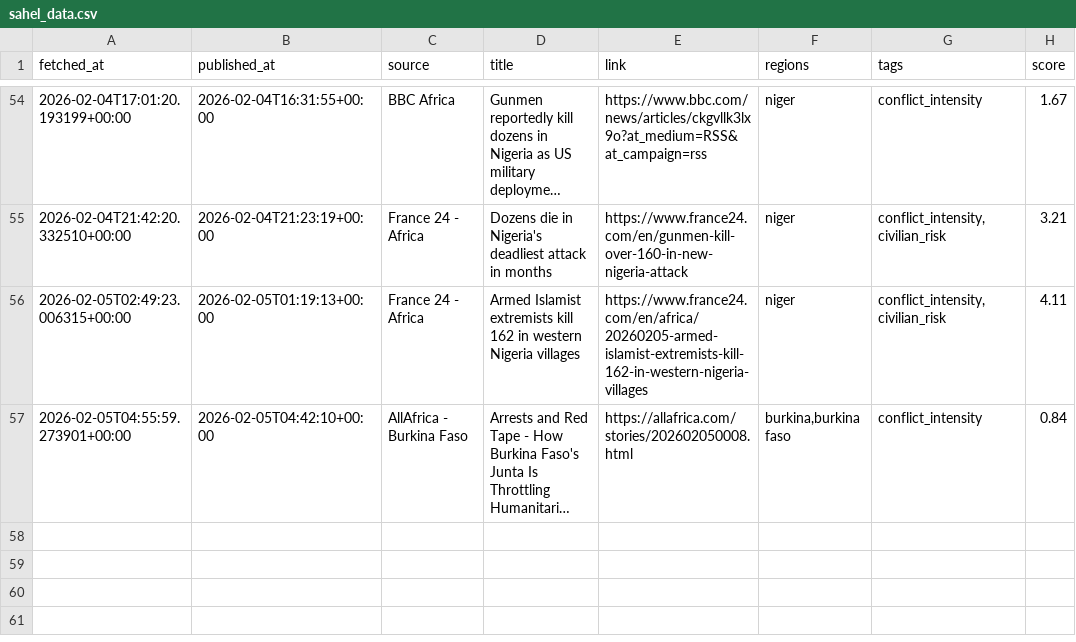
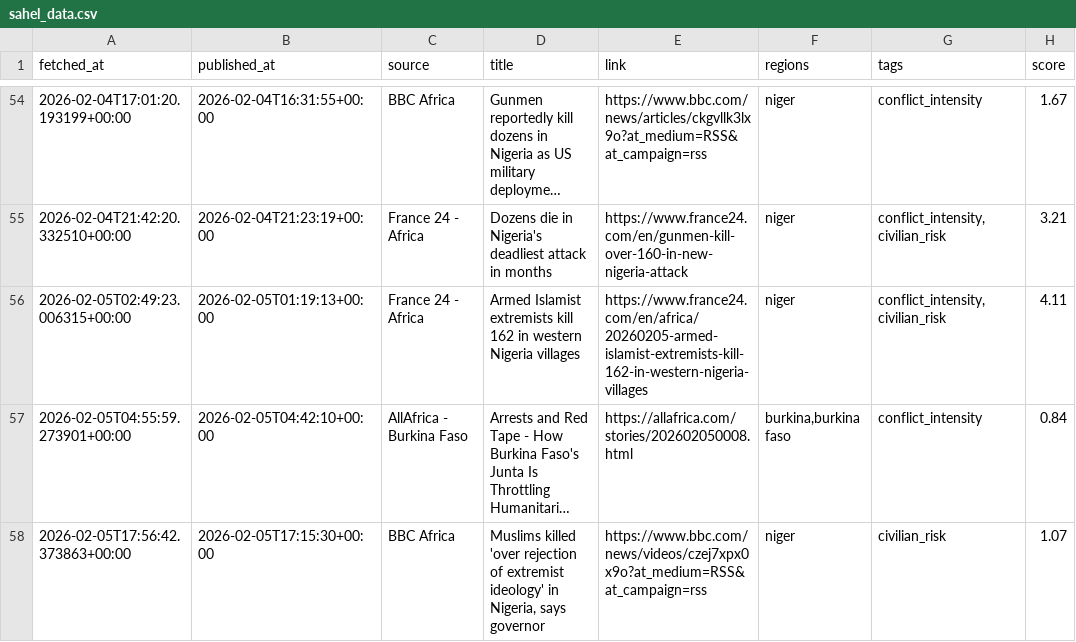
Before and after one commit to MonarchCastleTech/MonarchCastle, a CSV file: Sahel Region Threat Index (SRTI)/sahel_data.csv, drawn as a sheet; only a part is shown, gaps mark what is left out; long unchanged cells end in …; the diff names each change by its address in the sheet, - before the commit and + after, or states it on an @@ line.

Commit message:
Update SRTI data

```diff
--- a/Sahel Region Threat Index (SRTI)/sahel_data.csv
+++ b/Sahel Region Threat Index (SRTI)/sahel_data.csv
+row 58: 2026-02-05T17:56:42.373863+00:00 | 2026-02-05T17:15:30+00:00 | BBC Africa | Muslims killed 'over rejection of extremist ideology' in Nigeria, says governor | https://www.bbc.com/news/videos/czej7xpx0x9o?at_medium=RSS&at_campaign=rss | niger | civilian_risk | 1.07
```
Also changed, not shown: 4 other files.
